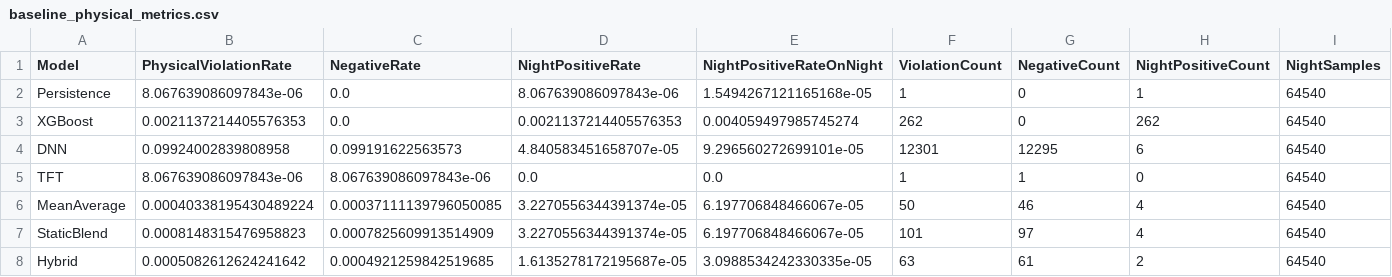
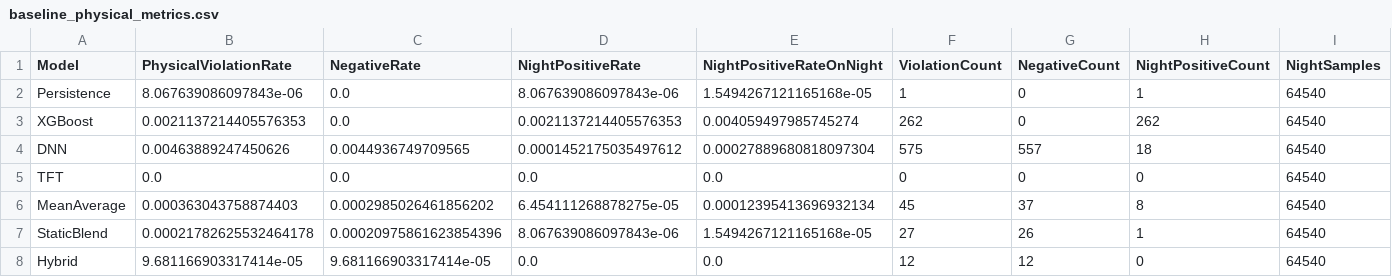
Before and after one commit to six-ssp/power, a CSV file: artifacts/metrics/baseline_physical_metrics.csv, drawn as a sheet; only a part is shown; the diff covers the shown part only; the diff names each change by its address in the sheet, - before the commit and + after, or states it on an @@ line.

```diff
--- a/artifacts/metrics/baseline_physical_metrics.csv
+++ b/artifacts/metrics/baseline_physical_metrics.csv
-B4 (PhysicalViolationRate): 0.09924002839808958
+B4 (PhysicalViolationRate): 0.00463889247450626
-C4 (NegativeRate): 0.099191622563573
+C4 (NegativeRate): 0.0044936749709565
-D4 (NightPositiveRate): 4.840583451658707e-05
+D4 (NightPositiveRate): 0.0001452175035497612
-E4 (NightPositiveRateOnNight): 9.296560272699101e-05
+E4 (NightPositiveRateOnNight): 0.00027889680818097304
-F4 (ViolationCount): 12301
+F4 (ViolationCount): 575
-G4 (NegativeCount): 12295
+G4 (NegativeCount): 557
-H4 (NightPositiveCount): 6
+H4 (NightPositiveCount): 18
-B5 (PhysicalViolationRate): 8.067639086097843e-06
+B5 (PhysicalViolationRate): 0.0
-C5 (NegativeRate): 8.067639086097843e-06
+C5 (NegativeRate): 0.0
-F5 (ViolationCount): 1
+F5 (ViolationCount): 0
-G5 (NegativeCount): 1
+G5 (NegativeCount): 0
-B6 (PhysicalViolationRate): 0.00040338195430489224
+B6 (PhysicalViolationRate): 0.000363043758874403
-C6 (NegativeRate): 0.00037111139796050085
+C6 (NegativeRate): 0.0002985026461856202
-D6 (NightPositiveRate): 3.2270556344391374e-05
+D6 (NightPositiveRate): 6.454111268878275e-05
-E6 (NightPositiveRateOnNight): 6.197706848466067e-05
+E6 (NightPositiveRateOnNight): 0.00012395413696932134
-F6 (ViolationCount): 50
+F6 (ViolationCount): 45
-G6 (NegativeCount): 46
+G6 (NegativeCount): 37
-H6 (NightPositiveCount): 4
+H6 (NightPositiveCount): 8
-B7 (PhysicalViolationRate): 0.0008148315476958823
+B7 (PhysicalViolationRate): 0.00021782625532464178
-C7 (NegativeRate): 0.0007825609913514909
+C7 (NegativeRate): 0.00020975861623854396
-D7 (NightPositiveRate): 3.2270556344391374e-05
+D7 (NightPositiveRate): 8.067639086097843e-06
-E7 (NightPositiveRateOnNight): 6.197706848466067e-05
+E7 (NightPositiveRateOnNight): 1.5494267121165168e-05
-F7 (ViolationCount): 101
+F7 (ViolationCount): 27
-G7 (NegativeCount): 97
+G7 (NegativeCount): 26
-H7 (NightPositiveCount): 4
+H7 (NightPositiveCount): 1
-B8 (PhysicalViolationRate): 0.0005082612624241642
+B8 (PhysicalViolationRate): 9.681166903317414e-05
-C8 (NegativeRate): 0.0004921259842519685
+C8 (NegativeRate): 9.681166903317414e-05
-D8 (NightPositiveRate): 1.6135278172195687e-05
+D8 (NightPositiveRate): 0.0
-E8 (NightPositiveRateOnNight): 3.0988534242330335e-05
+E8 (NightPositiveRateOnNight): 0.0
-F8 (ViolationCount): 63
+F8 (ViolationCount): 12
-G8 (NegativeCount): 61
+G8 (NegativeCount): 12
-H8 (NightPositiveCount): 2
+H8 (NightPositiveCount): 0
```
Also changed, not shown: 12 edited cells elsewhere in this file, artifacts/metrics/baseline_bvp_metrics.csv, artifacts/metrics/baseline_daytime_metrics.csv, 26 other files.
